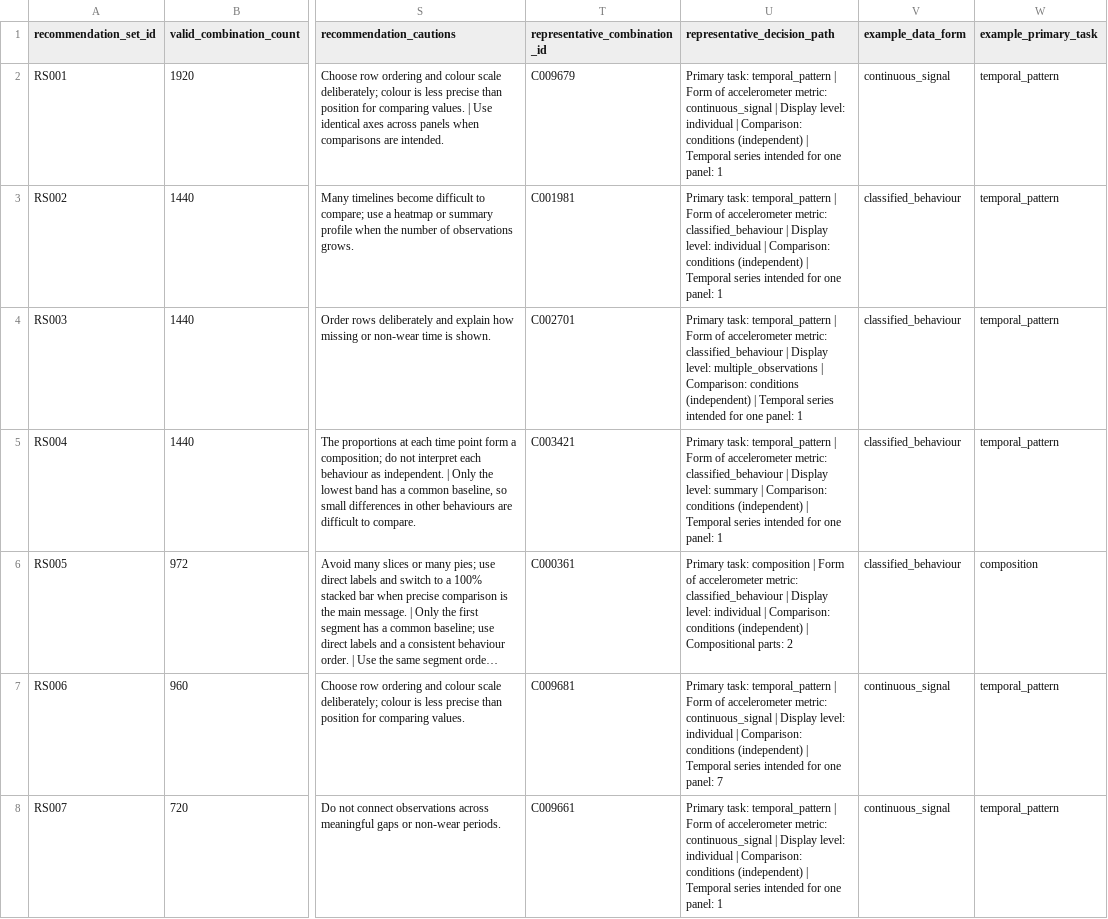
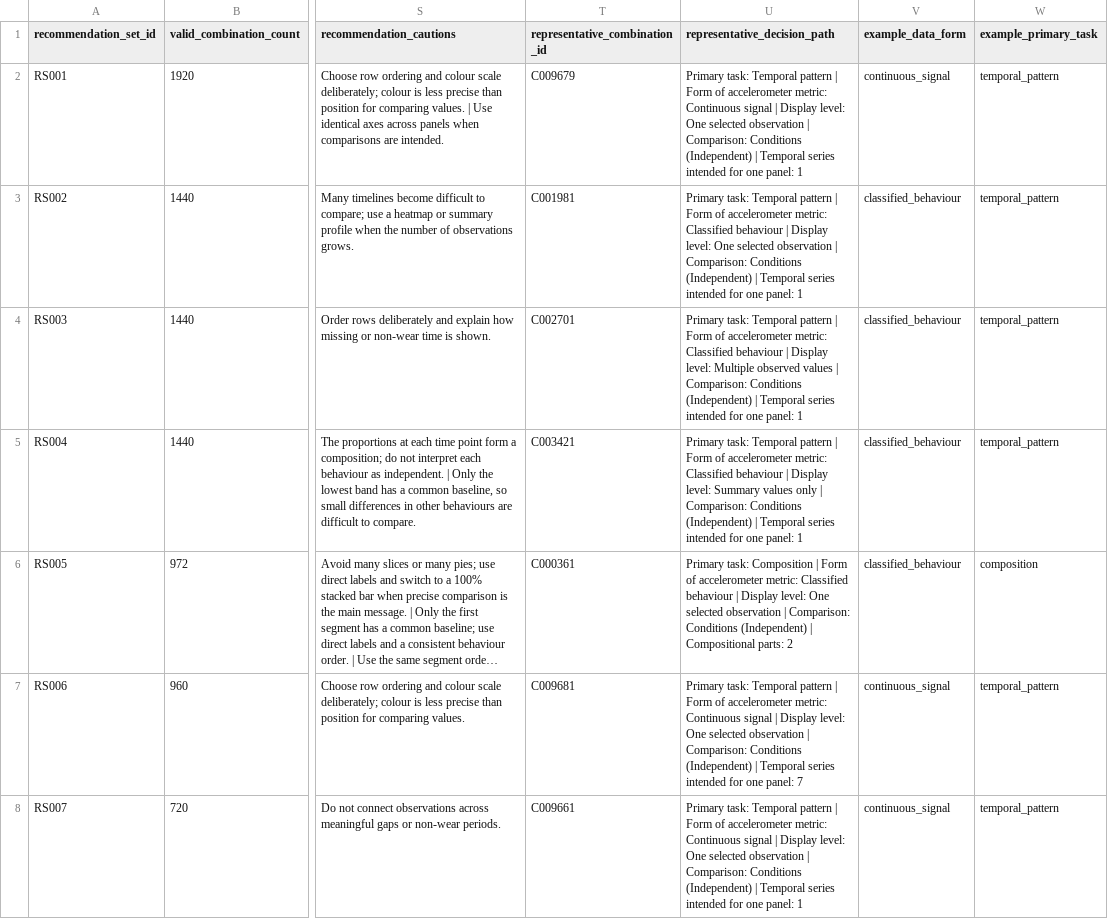
Before and after one commit to mpaivama/accelerometer-visualisation-decision-support, a CSV file: decision_report/recommendation_sets.csv, drawn as a sheet; only a part is shown, gaps mark what is left out; long unchanged cells end in …; the diff covers the shown part only; the diff names each change by its address in the sheet, - before the commit and + after, or states it on an @@ line.

```diff
--- a/decision_report/recommendation_sets.csv
+++ b/decision_report/recommendation_sets.csv
-U2 (representative_decision_path): Primary task: temporal_pattern | Form of accelerometer metric: continuous_signal | Display level: individual | Comparison: conditions (independent) | Temporal…
+U2 (representative_decision_path): Primary task: Temporal pattern | Form of accelerometer metric: Continuous signal | Display level: One selected observation | Comparison: Conditions (Independent) | Temporal…
-U3 (representative_decision_path): Primary task: temporal_pattern | Form of accelerometer metric: classified_behaviour | Display level: individual | Comparison: conditions (independent) | Temporal…
+U3 (representative_decision_path): Primary task: Temporal pattern | Form of accelerometer metric: Classified behaviour | Display level: One selected observation | Comparison: Conditions (Independent) | Temporal…
-U4 (representative_decision_path): Primary task: temporal_pattern | Form of accelerometer metric: classified_behaviour | Display level: multiple_observations | Comparison: conditions (independent) | Temporal…
+U4 (representative_decision_path): Primary task: Temporal pattern | Form of accelerometer metric: Classified behaviour | Display level: Multiple observed values | Comparison: Conditions (Independent) | Temporal…
-U5 (representative_decision_path): Primary task: temporal_pattern | Form of accelerometer metric: classified_behaviour | Display level: summary | Comparison: conditions (independent) | Temporal…
+U5 (representative_decision_path): Primary task: Temporal pattern | Form of accelerometer metric: Classified behaviour | Display level: Summary values only | Comparison: Conditions (Independent) | Temporal…
-U6 (representative_decision_path): Primary task: composition | Form of accelerometer metric: classified_behaviour | Display level: individual | Comparison: conditions (independent) | Compositional…
+U6 (representative_decision_path): Primary task: Composition | Form of accelerometer metric: Classified behaviour | Display level: One selected observation | Comparison: Conditions (Independent) | Compositional…
-U7 (representative_decision_path): Primary task: temporal_pattern | Form of accelerometer metric: continuous_signal | Display level: individual | Comparison: conditions (independent) | Temporal…
+U7 (representative_decision_path): Primary task: Temporal pattern | Form of accelerometer metric: Continuous signal | Display level: One selected observation | Comparison: Conditions (Independent) | Temporal…
-U8 (representative_decision_path): Primary task: temporal_pattern | Form of accelerometer metric: continuous_signal | Display level: individual | Comparison: conditions (independent) | Temporal…
+U8 (representative_decision_path): Primary task: Temporal pattern | Form of accelerometer metric: Continuous signal | Display level: One selected observation | Comparison: Conditions (Independent) | Temporal…
```
Also changed, not shown: 24 edited cells elsewhere in this file, 9 other files.
